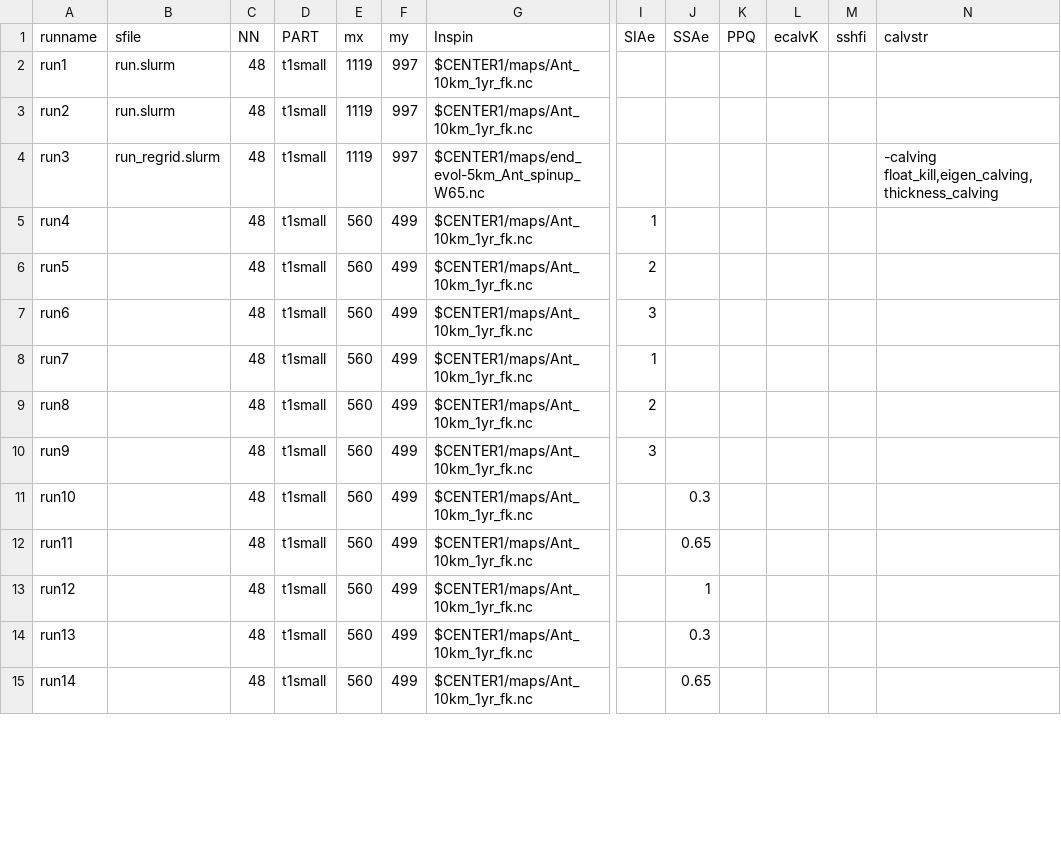
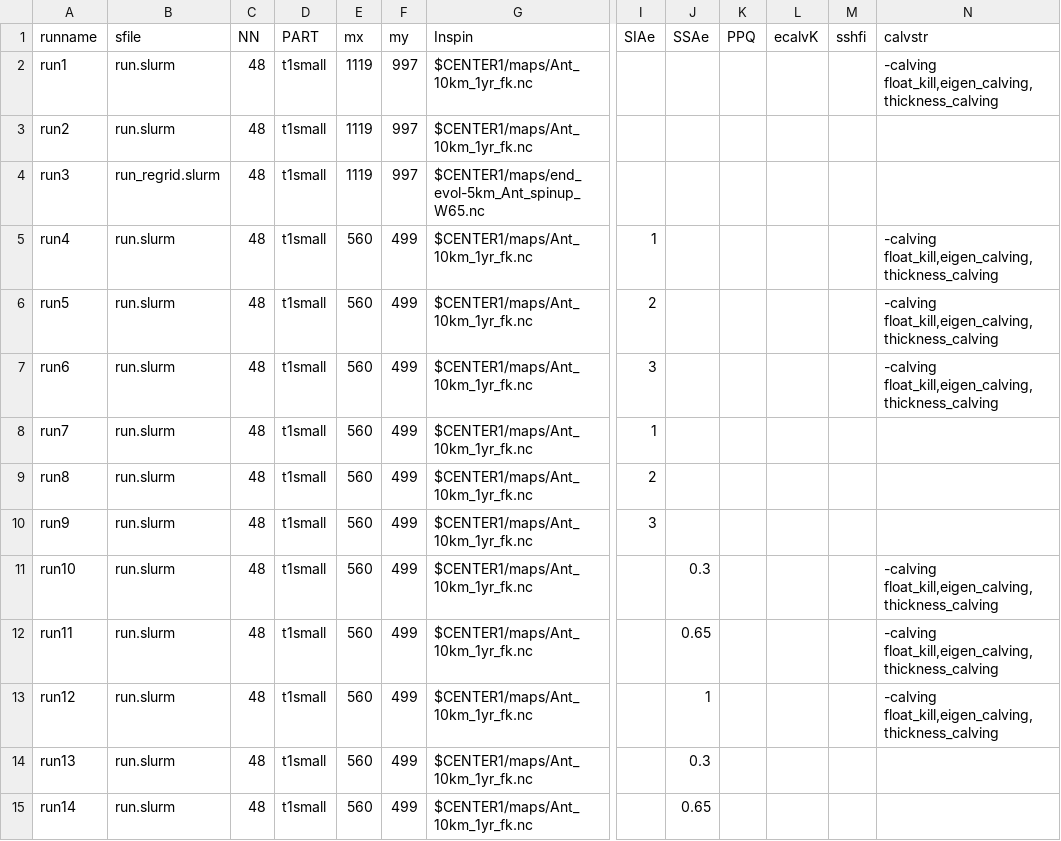
Before and after one commit to ac-johnson/PISM_ARC, a CSV file: Inputtest.csv, drawn as a sheet; only a part is shown, gaps mark what is left out; the diff covers the shown part only; the diff names each change by its address in the sheet, - before the commit and + after, or states it on an @@ line.

```diff
--- a/Inputtest.csv
+++ b/Inputtest.csv
-N2 (calvstr): (empty)
+N2 (calvstr): -calving float_kill,eigen_calving,thickness_calving
-N4 (calvstr): -calving float_kill,eigen_calving,thickness_calving
+N4 (calvstr): (empty)
-B5:B15 (sfile): (empty)
+B5:B15 (sfile): run.slurm
-N5:N7 (calvstr): (empty)
+N5:N7 (calvstr): -calving float_kill,eigen_calving,thickness_calving
-N11:N13 (calvstr): (empty)
+N11:N13 (calvstr): -calving float_kill,eigen_calving,thickness_calving
```
Also changed, not shown: 91 edited cells elsewhere in this file, 4 other files.
